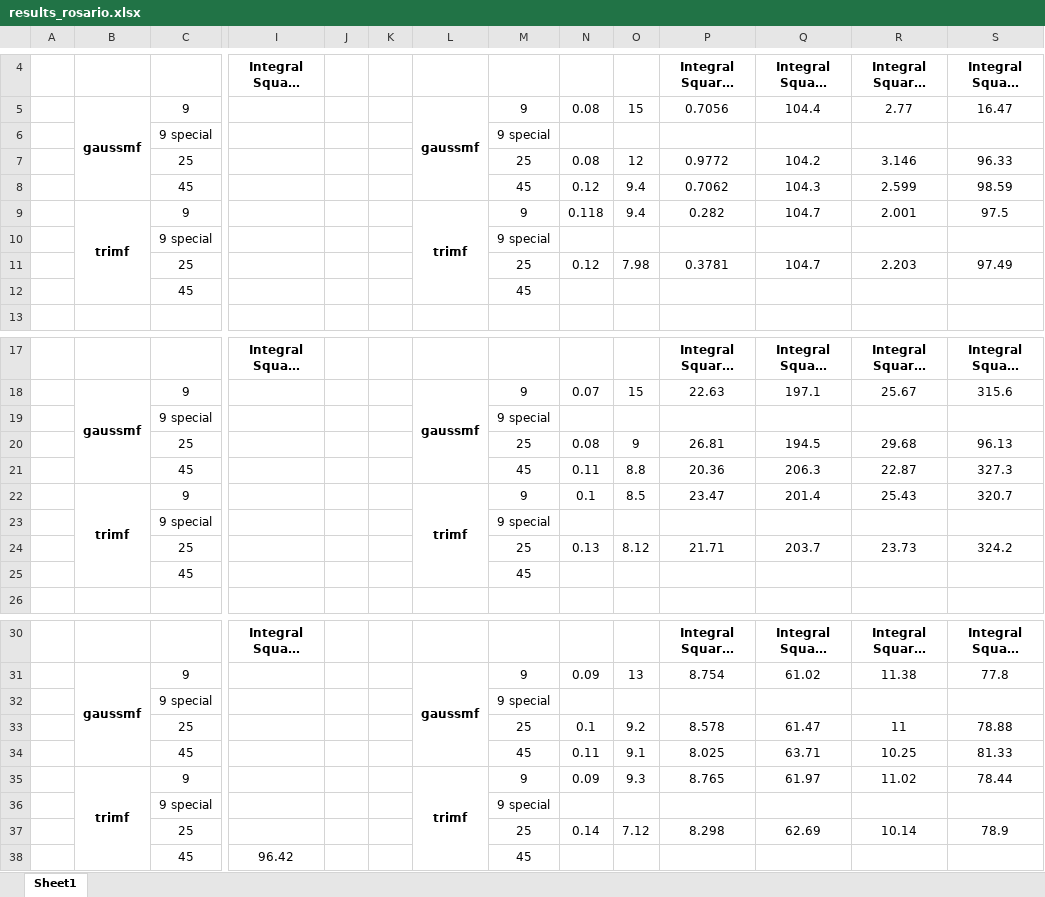
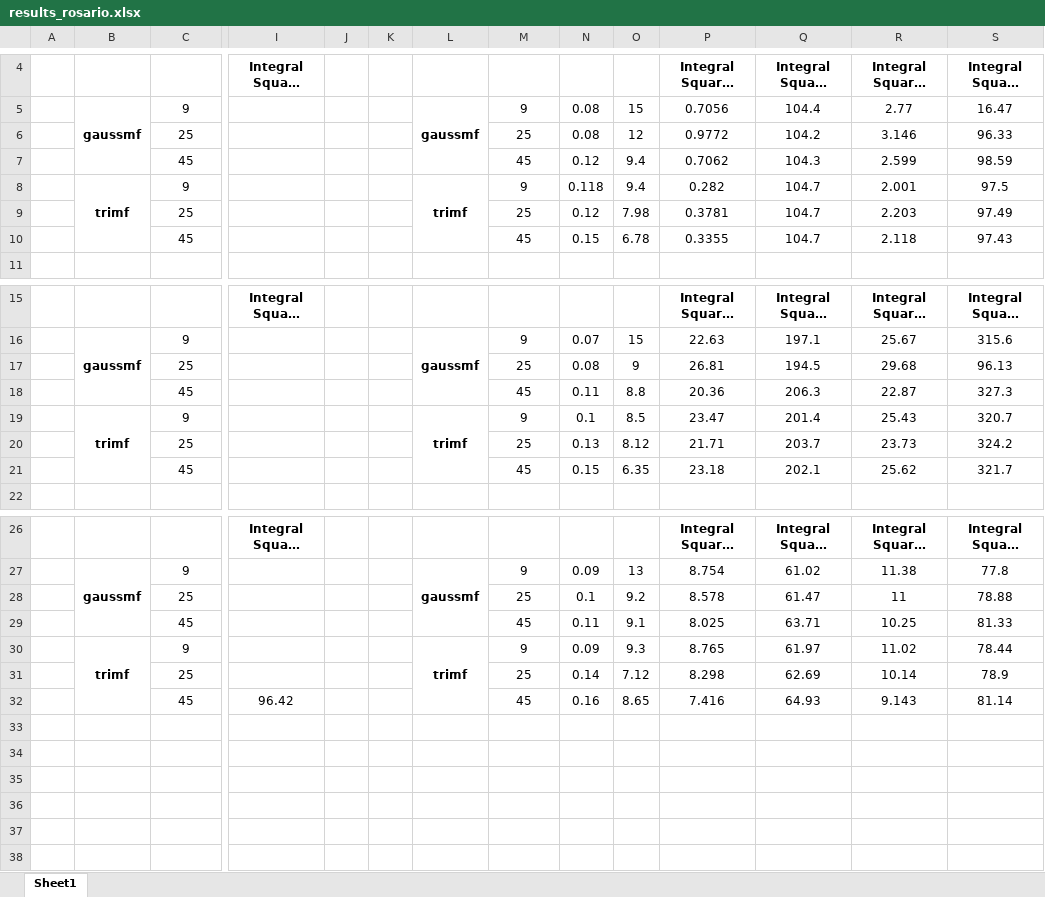
Before and after one commit to SaltyChef/Masters-ML, an Excel workbook: PL/assignment_3/partA/results_rosario.xlsx, sheet Sheet1, drawn as a sheet; only a part is shown, gaps mark what is left out; long unchanged cells end in …; values as stored, in another font and other column widths than the file's, no borders; removed rows and columns are numbered as before the commit, all else as after; rows hold the shown columns only; the diff names each change by its address in the sheet, - before the commit and + after, or states it on an @@ line.

```diff
--- a/PL/assignment_3/partA/results_rosario.xlsx (sheet Sheet1)
+++ b/PL/assignment_3/partA/results_rosario.xlsx (sheet Sheet1)
-row 6:  |  | 9 special |  |  |  |  | 9 special
-row 10:  |  | 9 special |  |  |  |  | 9 special
-row 12:  |  | 45 |  |  |  |  | 45
+row 10:  |  | 45 |  |  |  |  | 45 | 0.15 | 6.78 | 0.3355 | 104.7 | 2.118 | 97.43
-row 19:  |  | 9 special |  |  |  |  | 9 special
-row 23:  |  | 9 special |  |  |  |  | 9 special
-row 25:  |  | 45 |  |  |  |  | 45
+row 21:  |  | 45 |  |  |  |  | 45 | 0.15 | 6.35 | 23.18 | 202.1 | 25.62 | 321.7
-row 32:  |  | 9 special |  |  |  |  | 9 special
-row 36:  |  | 9 special |  |  |  |  | 9 special
-N32: (empty)
+N32: 0.16
-O32: (empty)
+O32: 8.65
-P32: (empty)
+P32: 7.416
-Q32: (empty)
+Q32: 64.93
-R32: (empty)
+R32: 9.143
-S32: (empty)
+S32: 81.14
```
Also changed, not shown: 12 other files.
